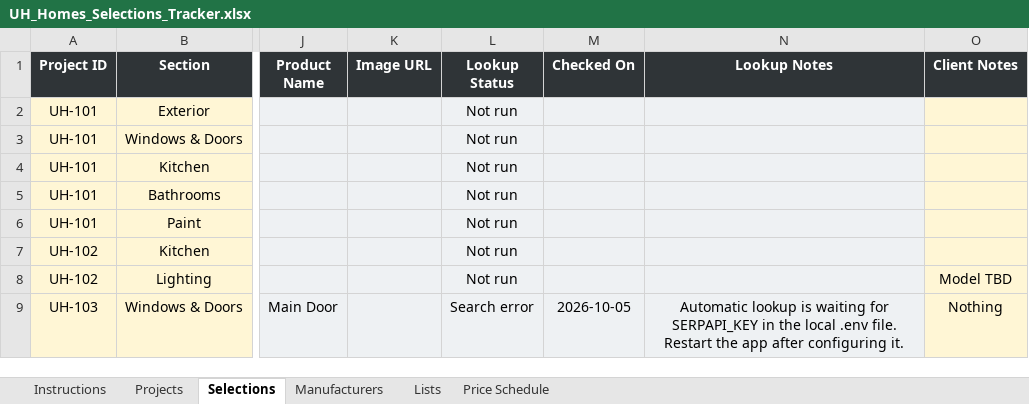
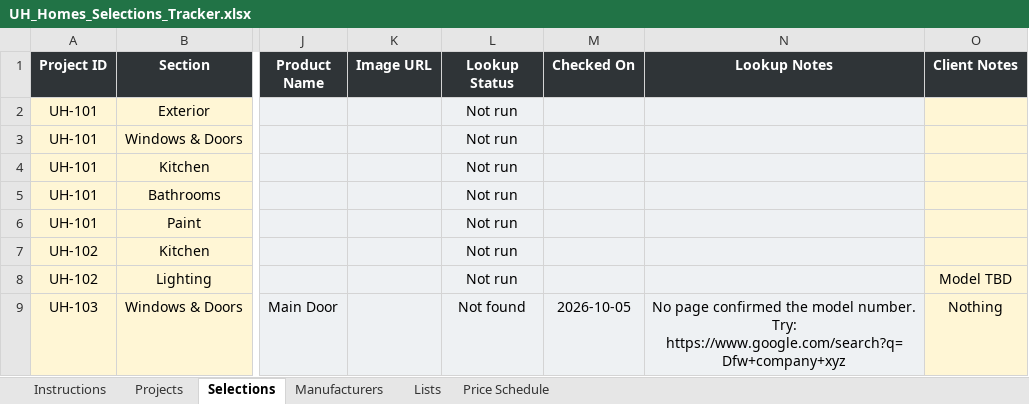
Before and after one commit to SaiSowjanya9/UH-Template, an Excel workbook: UH_Homes_Selections_Tracker.xlsx, sheet Selections, drawn as a sheet; only a part is shown, gaps mark what is left out; values as stored, in another font and other column widths than the file's, no borders; the diff names each change by its address in the sheet, - before the commit and + after, or states it on an @@ line.

```diff
--- a/UH_Homes_Selections_Tracker.xlsx (sheet Selections)
+++ b/UH_Homes_Selections_Tracker.xlsx (sheet Selections)
-L9 (Lookup Status): Search error
+L9 (Lookup Status): Not found
-N9 (Lookup Notes): Automatic lookup is waiting for SERPAPI_KEY in the local .env file. Restart the app after configuring it.
+N9 (Lookup Notes): No page confirmed the model number. Try: https://www.google.com/search?q=Dfw+company+xyz
```
Also changed, not shown: 2 other files.
